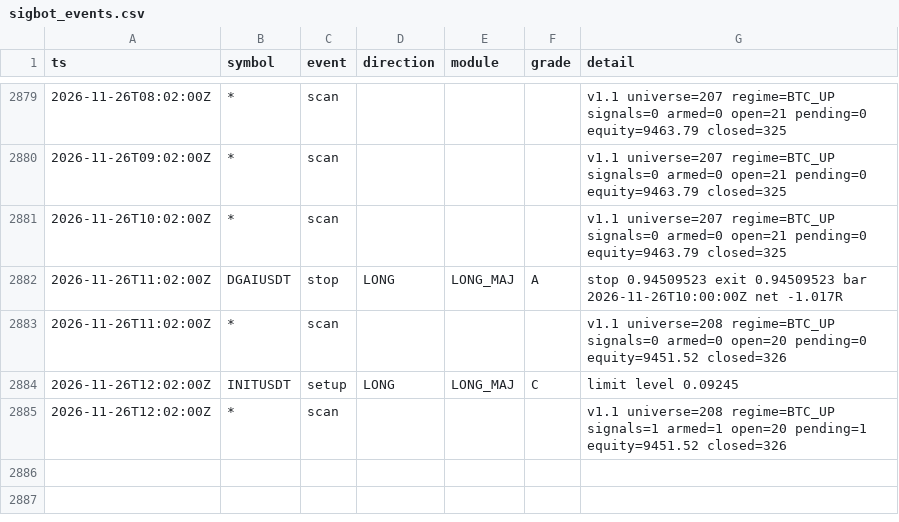
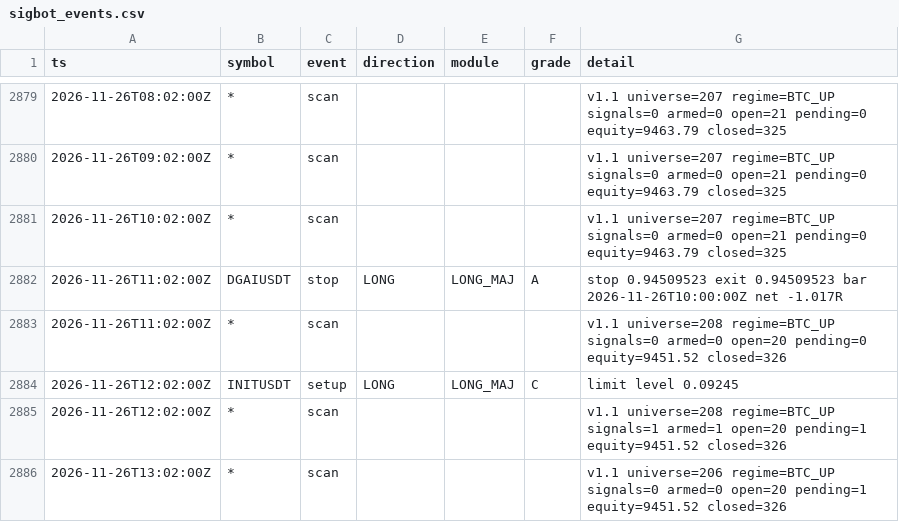
Before and after one commit to lukeperry80/sigbot-data, a CSV file: sigbot_events.csv, drawn as a sheet; only a part is shown, gaps mark what is left out.

```diff
--- a/sigbot_events.csv
+++ b/sigbot_events.csv
@@ -2885 +2885,2 @@ ts,symbol,event,direction,module,grade,detail
 2026-11-26T12:02:00Z,*,scan,,,,v1.1 universe=208 regime=BTC_UP signals=1 armed=1 open=20 pending=1 equity=9451.52 closed=326
+2026-11-26T13:02:00Z,*,scan,,,,v1.1 universe=206 regime=BTC_UP signals=0 armed=0 open=20 pending=1 equity=9451.52 closed=326
```
Also changed, not shown: 3 other files.
